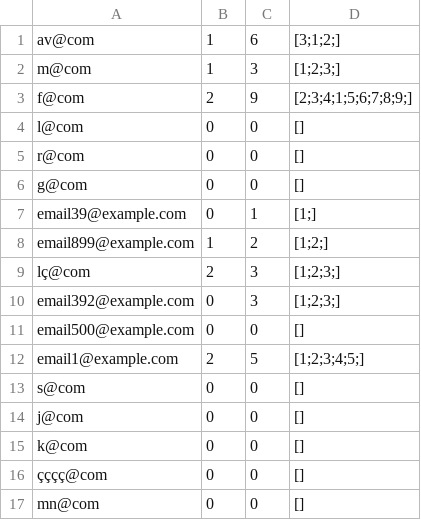
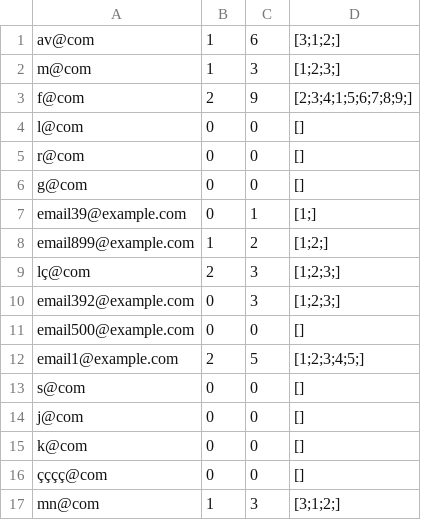
Before and after one commit to jorgecoutinhobr/Magician, a CSV file: src/main/java/com/demo/Database/performance.csv, drawn as a sheet.

```diff
--- a/src/main/java/com/demo/Database/performance.csv
+++ b/src/main/java/com/demo/Database/performance.csv
@@ -16,2 +16,2 @@ k@com,0,0,[]
 çççç@com,0,0,[]
-mn@com,0,0,[]
+mn@com,1,3,[3;1;2;]
```
Also changed, not shown: src/main/java/com/demo/Database/usuarios.csv, 1 other file.
